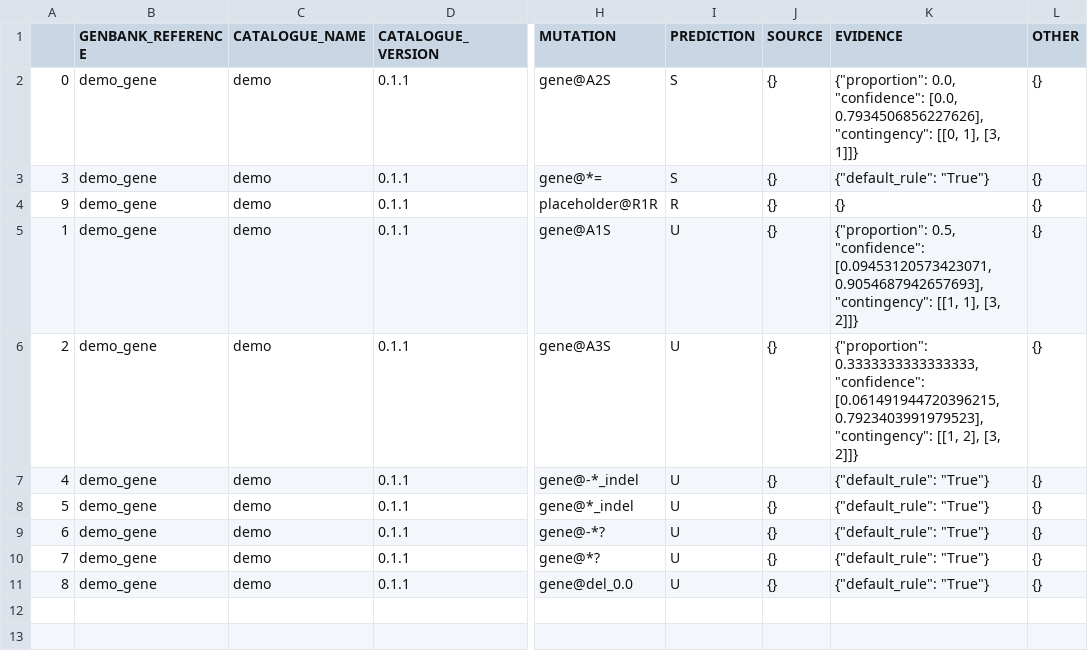
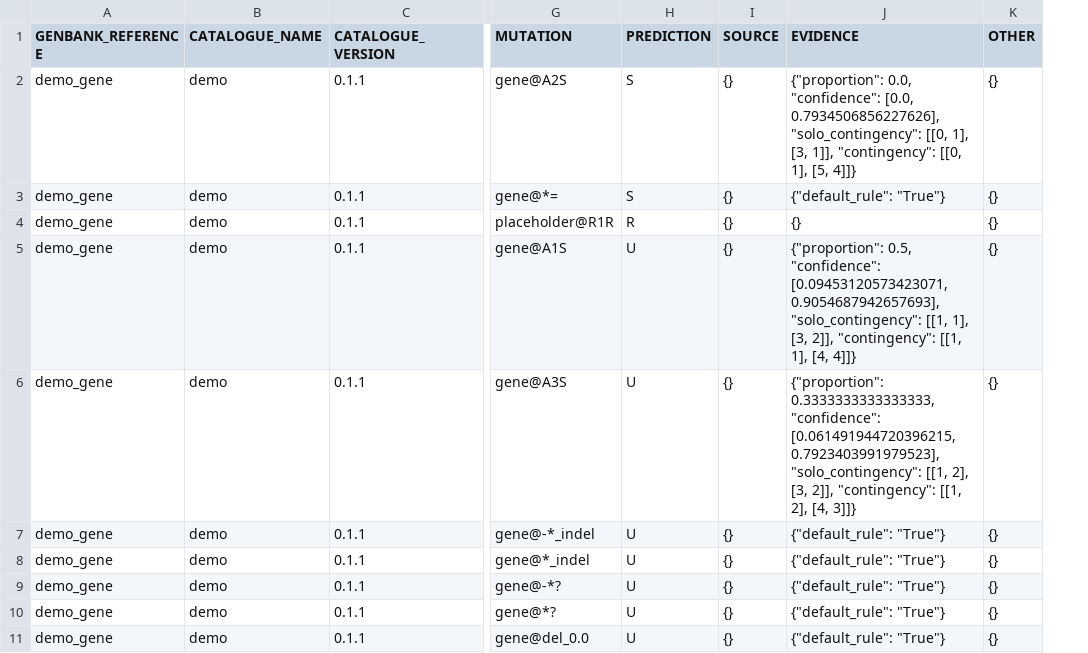
Before and after one commit to fowler-lab/catomatic, a CSV file: examples/temp/demo_catalogue.csv, drawn as a sheet; only a part is shown, gaps mark what is left out; removed rows and columns are numbered as before the commit, all else as after; the diff names each change by its address in the sheet, - before the commit and + after, or states it on an @@ line.

```diff
--- a/examples/temp/demo_catalogue.csv
+++ b/examples/temp/demo_catalogue.csv
-column A, rows 2-11: 0 | 3 | 9 | 1 | 2 | 4 | 5 | 6 | 7 | 8
-J2 (EVIDENCE): …[0.0, 0.7934506856227626], "contingency": [[0, 1], [3, 1]]}
+J2 (EVIDENCE): …[0.0, 0.7934506856227626], "solo_contingency": [[0, 1], [3, 1]], "contingency": [[0, 1], [5, 4]]}
-J5 (EVIDENCE): …[0.09453120573423071, 0.9054687942657693], "contingency": [[1, 1], [3, 2]]}
+J5 (EVIDENCE): …[0.09453120573423071, 0.9054687942657693], "solo_contingency": [[1, 1], [3, 2]], "contingency": [[1, 1], [4, 4]]}
-J6 (EVIDENCE): …[0.061491944720396215, 0.7923403991979523], "contingency": [[1, 2], [3, 2]]}
+J6 (EVIDENCE): …[0.061491944720396215, 0.7923403991979523], "solo_contingency": [[1, 2], [3, 2]], "contingency": [[1, 2], [4, 3]]}
```
Also changed, not shown: 30 other files.
